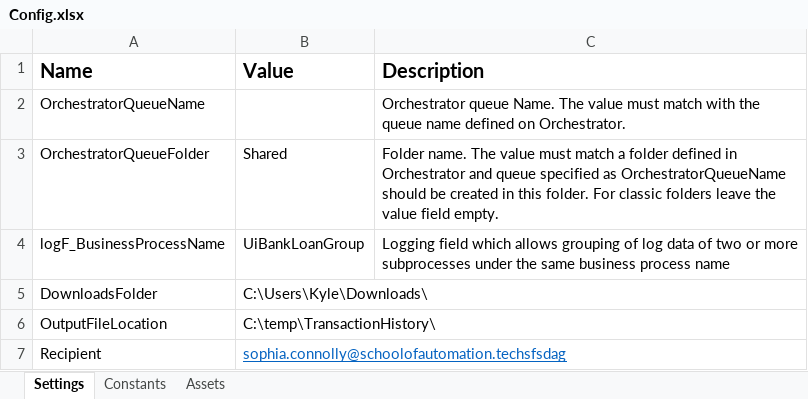
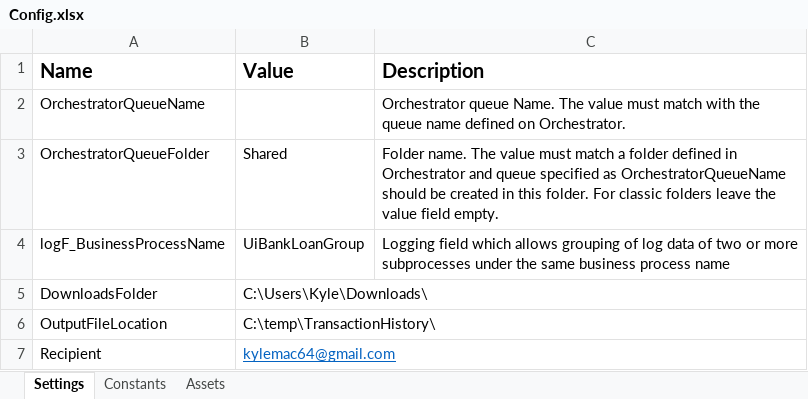
Before and after one commit to kylemac64akamoonie/UiBankLoanGroup, an Excel workbook: UiBankLoanGroup/Data/Config.xlsx, sheet Settings, drawn as a sheet; values as stored, in another font and other column widths than the file's, no borders; the diff names each change by its address in the sheet, - before the commit and + after, or states it on an @@ line.

```diff
--- a/UiBankLoanGroup/Data/Config.xlsx (sheet Settings)
+++ b/UiBankLoanGroup/Data/Config.xlsx (sheet Settings)
-B7 (Value): sophia.connolly@schoolofautomation.techsfsdag
+B7 (Value): kylemac64@gmail.com
```
Also changed, not shown: 1 other file.
